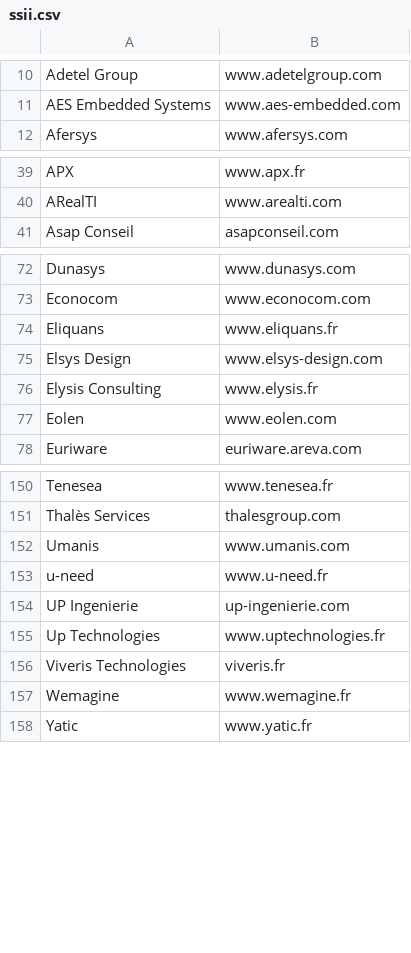
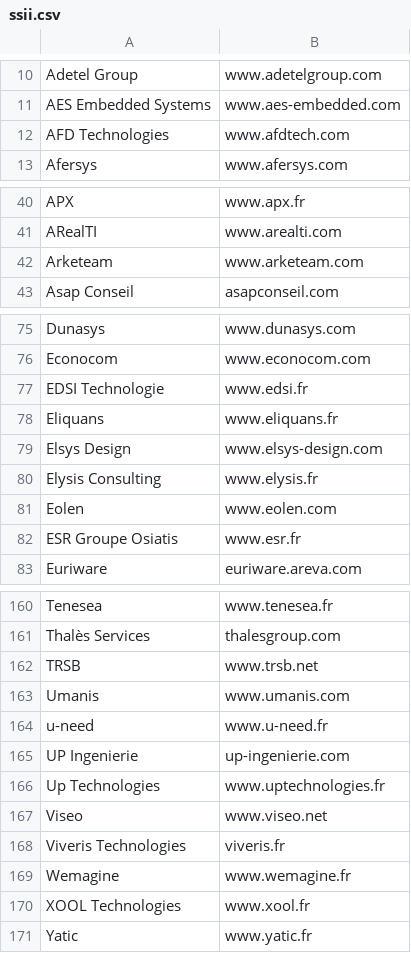
Before and after one commit to yoannsculo/emploi, a CSV file: ssii/ssii.csv, drawn as a sheet; only a part is shown, gaps mark what is left out; the diff covers the shown part only; the diff names each change by its address in the sheet, - before the commit and + after, or states it on an @@ line.

Commit message:
ajout de 13 SSII et leurs variantes

```diff
--- a/ssii/ssii.csv
+++ b/ssii/ssii.csv
+row 12: AFD Technologies | www.afdtech.com
+row 42: Arketeam | www.arketeam.com
+row 77: EDSI Technologie | www.edsi.fr
+row 82: ESR Groupe Osiatis | www.esr.fr
+row 162: TRSB | www.trsb.net
+row 167: Viseo | www.viseo.net
+row 170: XOOL Technologies | www.xool.fr
```
Also changed, not shown: 6 added rows elsewhere in this file, ssii/ssii_extended.csv, 1 other file.
